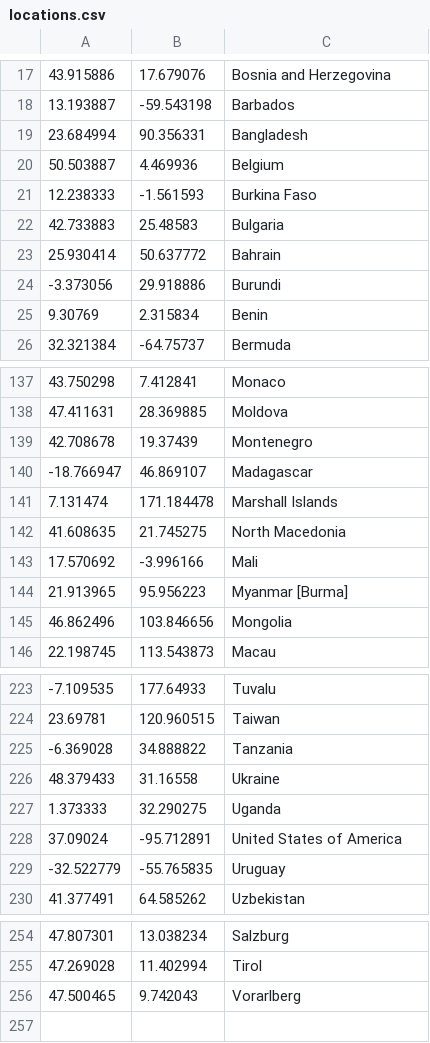
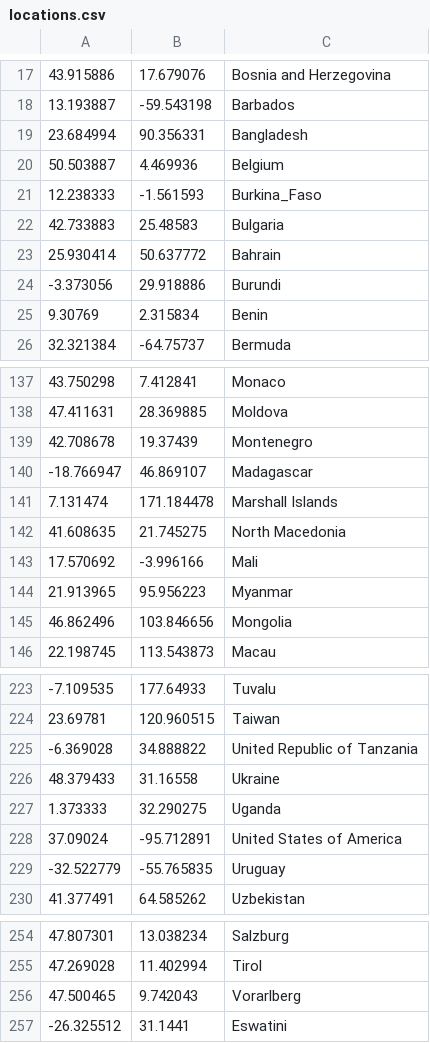
Before and after one commit to cinemast/covid19-at, a CSV file: locations.csv, drawn as a sheet; only a part is shown, gaps mark what is left out.

Commit message:
Add missing locations

```diff
--- a/locations.csv
+++ b/locations.csv
@@ -20,3 +20,3 @@
 50.503887,4.469936,Belgium
-12.238333,-1.561593,Burkina Faso
+12.238333,-1.561593,Burkina_Faso
 42.733883,25.48583,Bulgaria
@@ -143,3 +143,3 @@
 17.570692,-3.996166,Mali
-21.913965,95.956223,Myanmar [Burma]
+21.913965,95.956223,Myanmar
 46.862496,103.846656,Mongolia
@@ -224,3 +224,3 @@
 23.69781,120.960515,Taiwan
--6.369028,34.888822,Tanzania
+-6.369028,34.888822,United Republic of Tanzania
 48.379433,31.16558,Ukraine
@@ -256 +256,2 @@
 47.500465,9.742043,Vorarlberg
+-26.325512,31.1441,Eswatini
```
Also changed, not shown: 1 other file.
